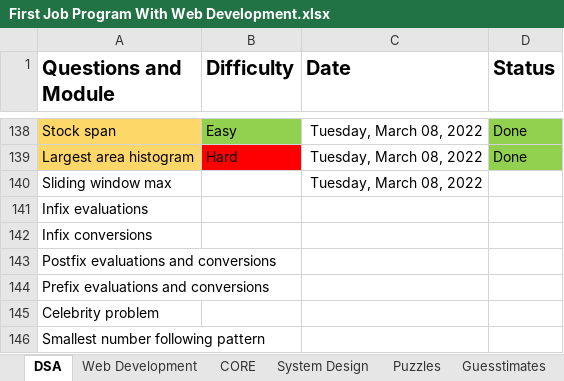
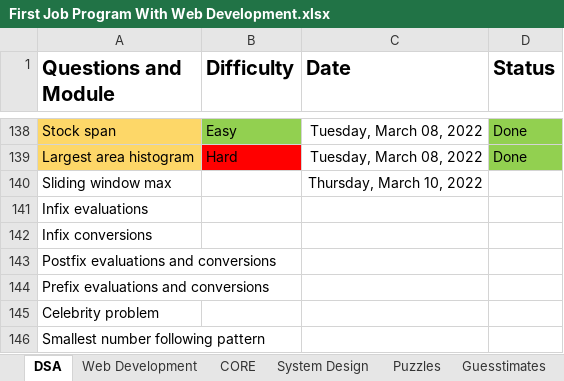
Before and after one commit to bluebloodedlucifer/LearnDSA, an Excel workbook: Level_1/First Job Program With Web Development.xlsx, sheet DSA, drawn as a sheet; only a part is shown, gaps mark what is left out; values as stored, in another font and other column widths than the file's, no borders; the diff names each change by its address in the sheet, - before the commit and + after, or states it on an @@ line.

Commit message:
updated FJP

```diff
--- a/Level_1/First Job Program With Web Development.xlsx (sheet DSA)
+++ b/Level_1/First Job Program With Web Development.xlsx (sheet DSA)
-C140 (Date): Tuesday, March 08, 2022
+C140 (Date): Thursday, March 10, 2022
```
